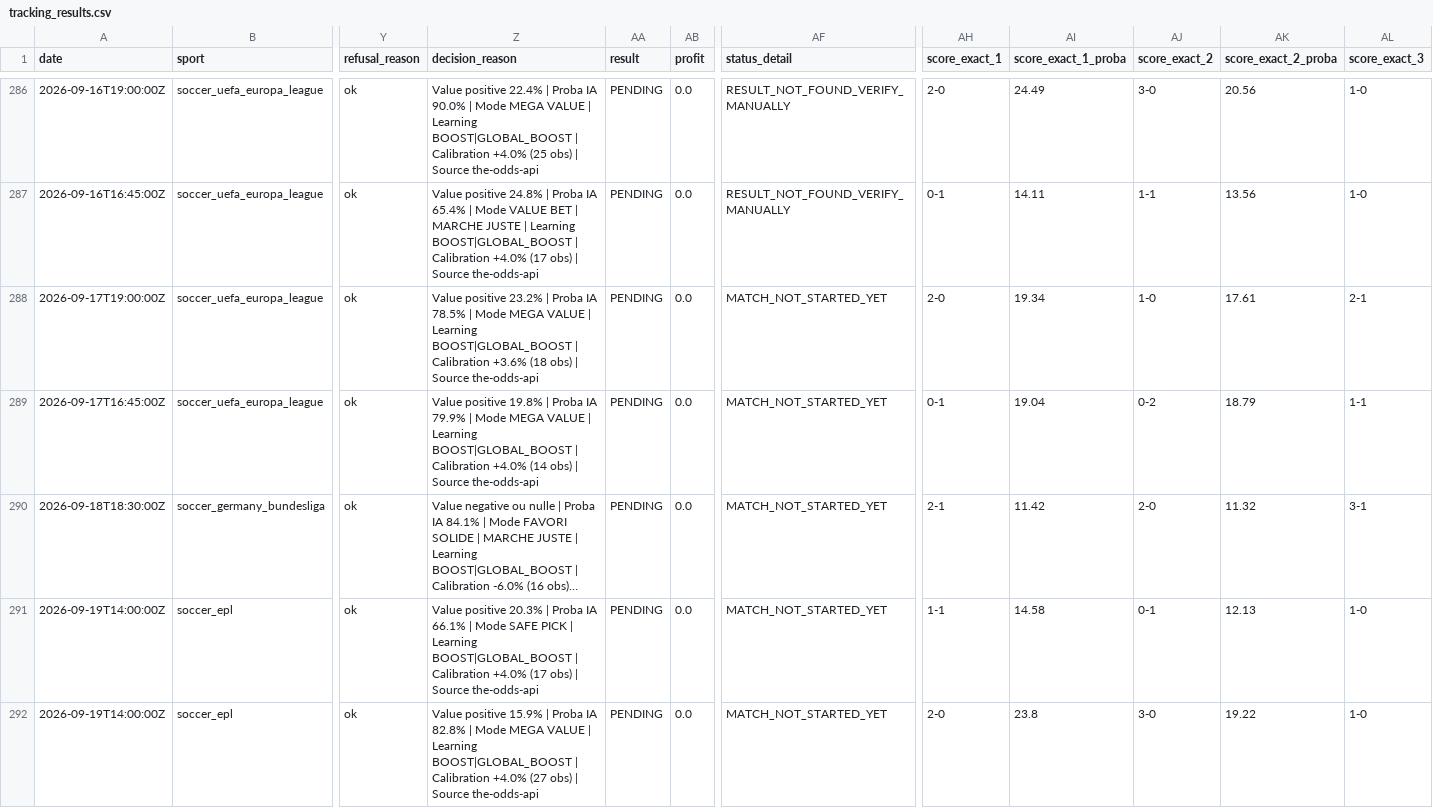
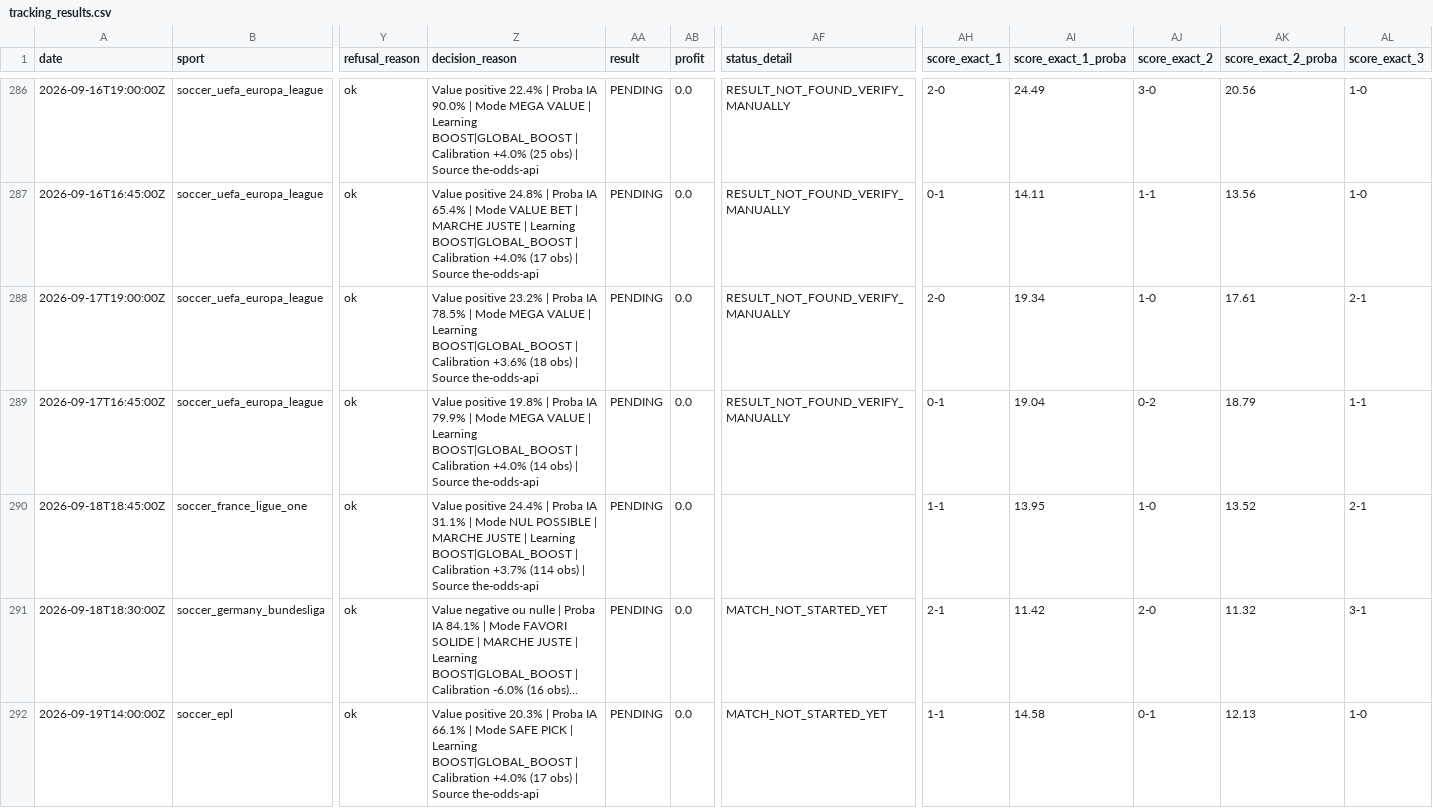
Before and after one commit to lazered543/ParisSportifs_IA_Ultime, a CSV file: tracking_results.csv, drawn as a sheet; only a part is shown, gaps mark what is left out; the shorter side is filled out with more unchanged rows; long unchanged cells end in …; rows hold the shown columns only; the diff names each change by its address in the sheet, - before the commit and + after, or states it on an @@ line.

```diff
--- a/tracking_results.csv
+++ b/tracking_results.csv
-AF288:AF289 (status_detail): MATCH_NOT_STARTED_YET
+AF288:AF289 (status_detail): RESULT_NOT_FOUND_VERIFY_MANUALLY
+row 290: 2026-09-18T18:45:00Z | soccer_france_ligue_one | ok | Value positive 24.4% | Proba IA 31.1% | Mode NUL POSSIBLE | MARCHE JUSTE | Learning BOOST|GLOBAL_BOOST | Calibration +3.7% (114 obs) | Source the-odds-api | PENDING | 0.0 |  | 1-1 | 13.95 | 1-0 | 13.52 | 2-1
```
Also changed, not shown: data/predictions/value_bets_today.csv, 1 other file.
